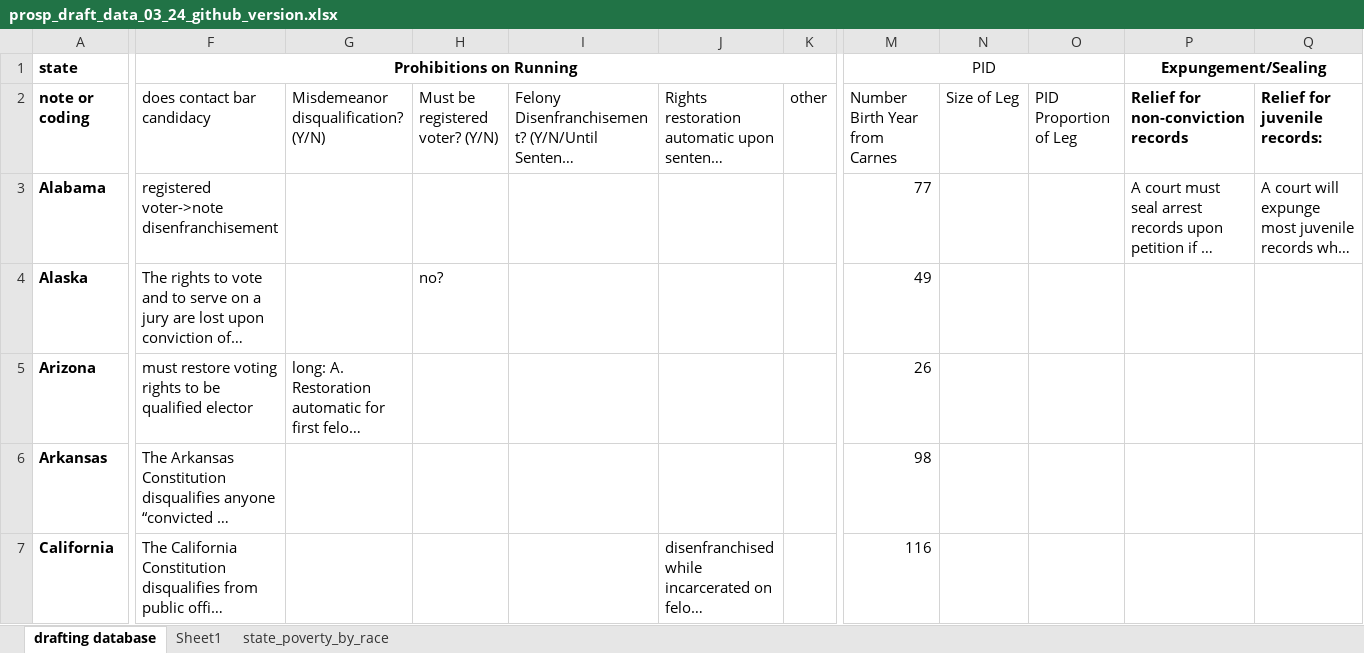
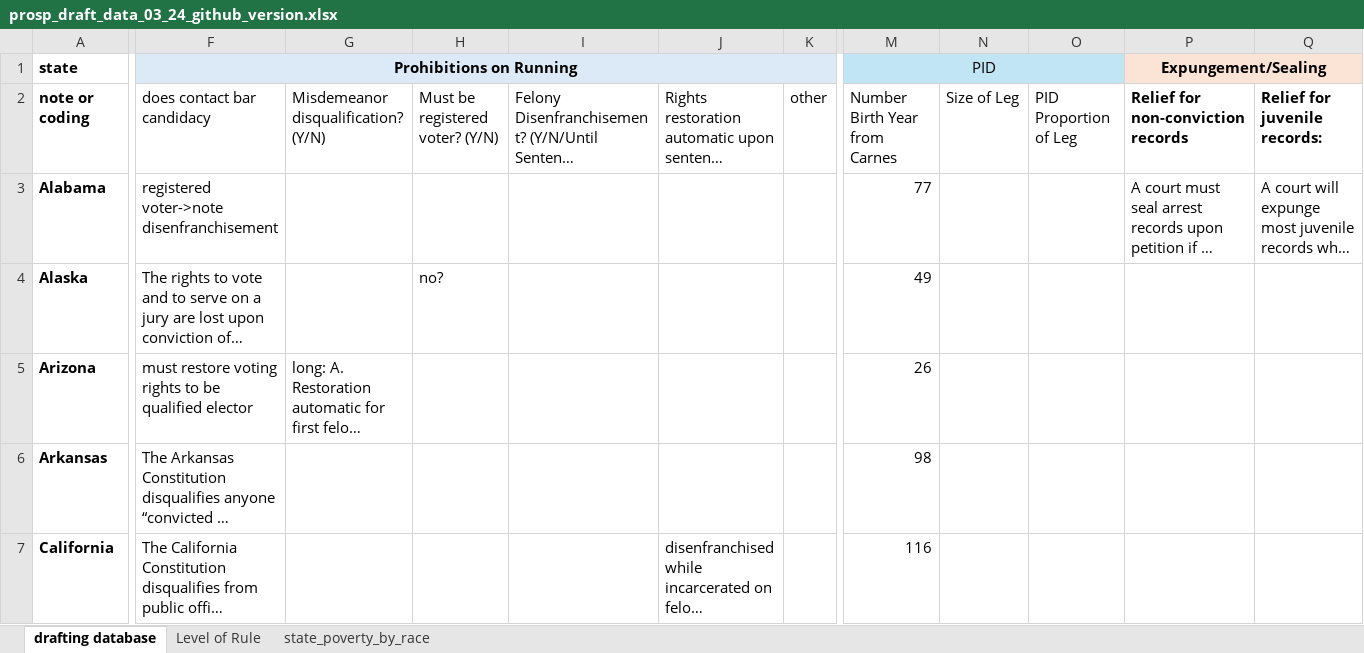
Before and after one commit to komensik/phd, an Excel workbook: prosp_draft_data_03_24_github_version.xlsx, sheet drafting database, drawn as a sheet; only a part is shown, gaps mark what is left out; long unchanged cells end in …; values as stored, in another font and other column widths than the file's, no borders; the diff covers the shown part only; the diff names each change by its address in the sheet, - before the commit and + after, or states it on an @@ line.

```diff
--- a/prosp_draft_data_03_24_github_version.xlsx (sheet drafting database)
+++ b/prosp_draft_data_03_24_github_version.xlsx (sheet drafting database)
-sheet tab: Sheet1
+sheet tab: Level of Rule
-F1:K1 fill: none
+F1:K1 fill: #DCEAF7
-M1:O1 fill: none
+M1:O1 fill: #C1E5F5
-P1:Q1 fill: none
+P1:Q1 fill: #FBE3D6
```
Also changed, not shown: cell formats elsewhere in this sheet, sheet Level of Rule, 8 other files.
